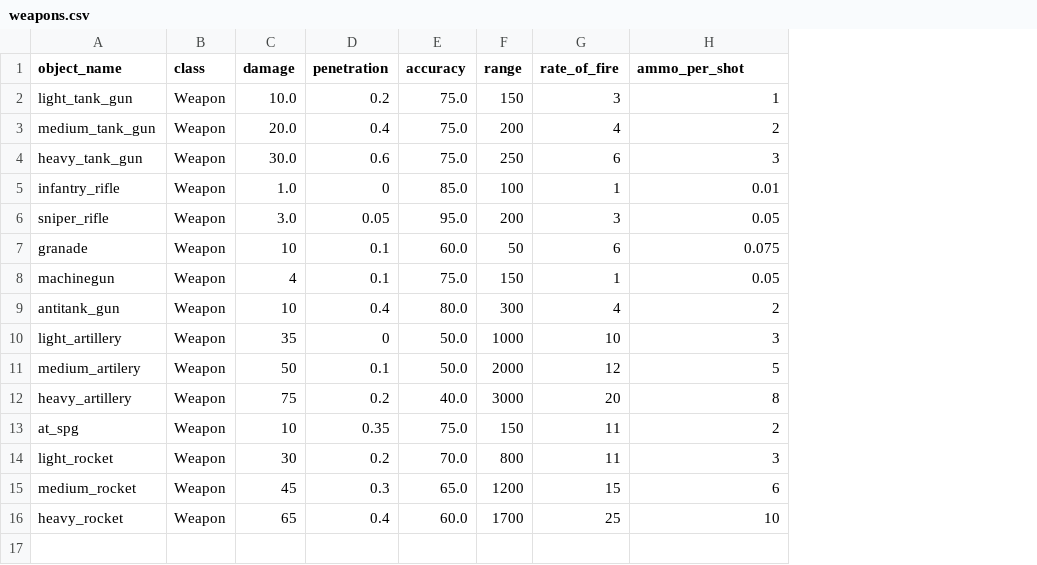
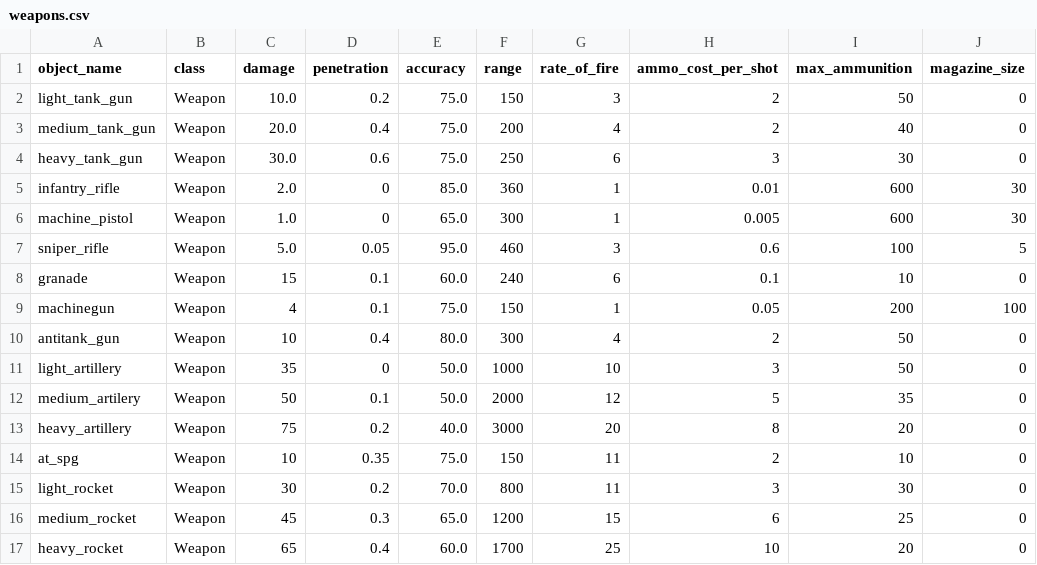
Before and after one commit to akapkotel/python_real_time_strategy_game, a CSV file: resources/configs/weapons.csv, drawn as a sheet; addresses are those after the commit; the diff names each change by its address in the sheet, - before the commit and + after, or states it on an @@ line.

```diff
--- a/resources/configs/weapons.csv
+++ b/resources/configs/weapons.csv
+column I (max_ammunition), rows 2-5: 50 | 40 | 30 | 600; rows 7-17: 100 | 10 | 200 | 50 | 50 | 35 | 20 | 10 | 30 | 25 | 20
+column J (magazine_size), rows 2-5: 0 | 0 | 0 | 30; rows 7-17: 5 | 0 | 100 | 0 | 0 | 0 | 0 | 0 | 0 | 0 | 0
-H1: ammo_per_shot
+H1: ammo_cost_per_shot
-H2 (ammo_cost_per_shot): 1
+H2 (ammo_cost_per_shot): 2
-C5 (damage): 1.0
+C5 (damage): 2.0
-F5 (range): 100
+F5 (range): 360
+row 6: machine_pistol | Weapon | 1.0 | 0 | 65.0 | 300 | 1 | 0.005 | 600 | 30
-C7 (damage): 3.0
+C7 (damage): 5.0
-F7 (range): 200
+F7 (range): 460
-H7 (ammo_cost_per_shot): 0.05
+H7 (ammo_cost_per_shot): 0.6
-C8 (damage): 10
+C8 (damage): 15
-F8 (range): 50
+F8 (range): 240
-H8 (ammo_cost_per_shot): 0.075
+H8 (ammo_cost_per_shot): 0.1
```
Also changed, not shown: resources/configs/buildings.csv, resources/configs/units.csv, 17 other files.
